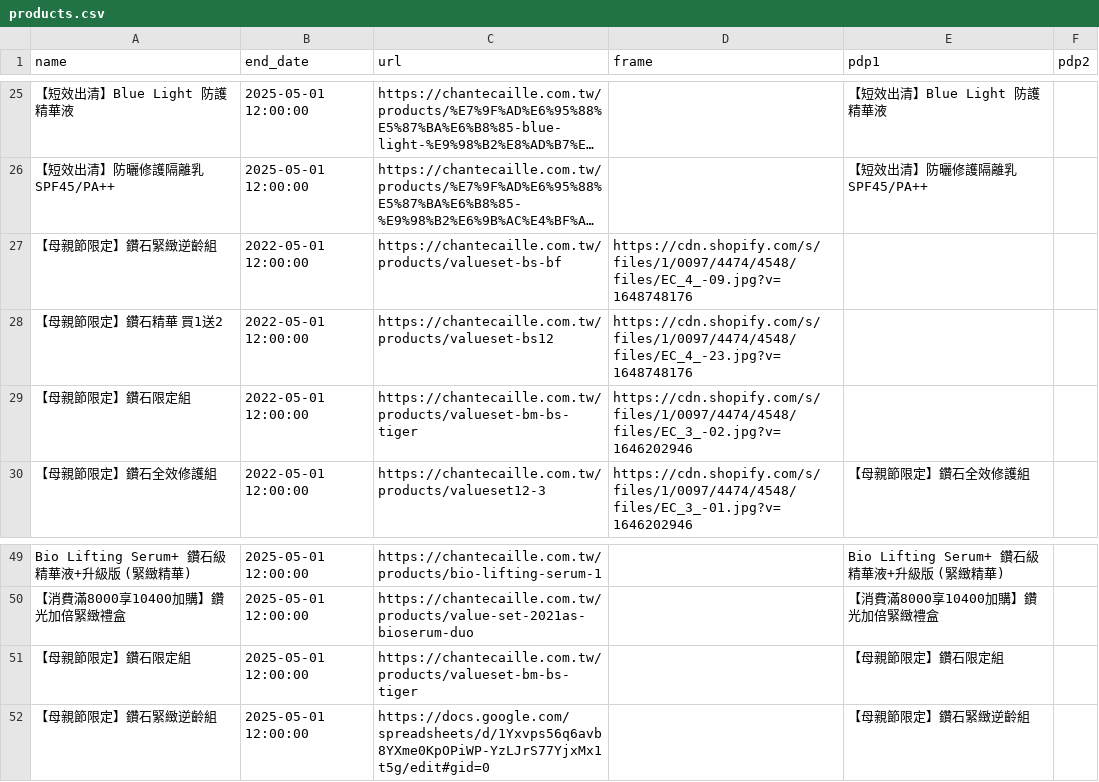
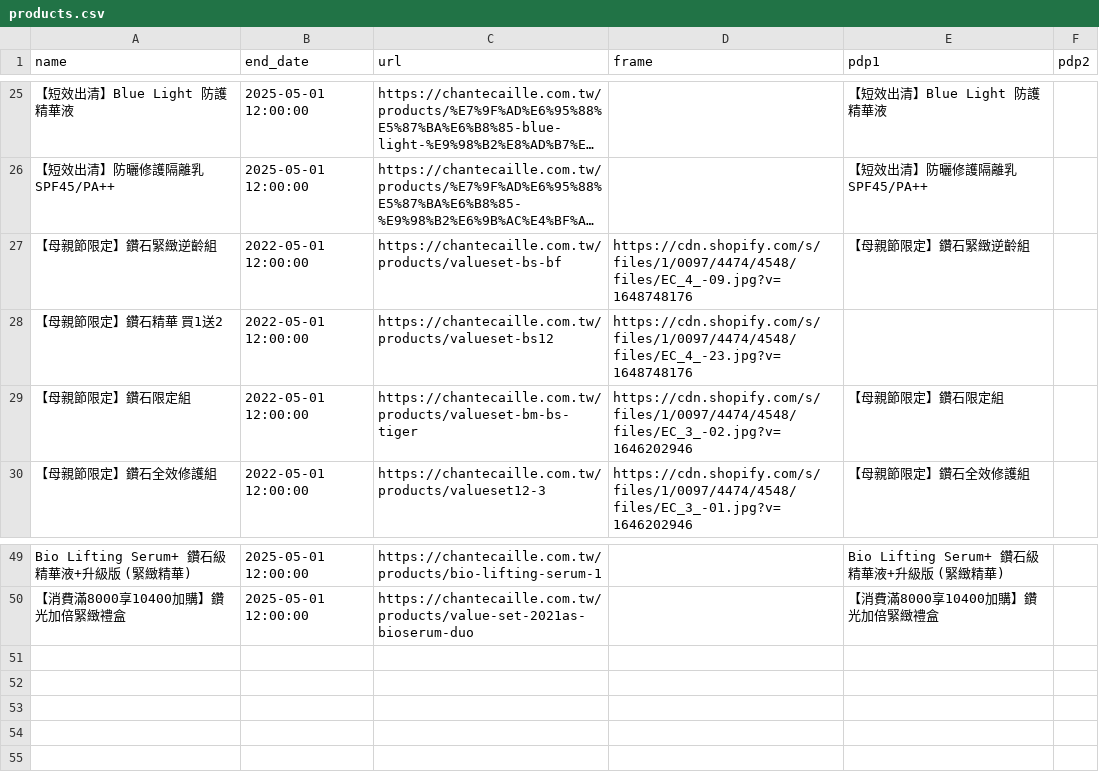
Before and after one commit to OttoTuringdigital/chantecaille.com.tw, a CSV file: products.csv, drawn as a sheet; only a part is shown, gaps mark what is left out; long unchanged cells end in …; the diff names each change by its address in the sheet, - before the commit and + after, or states it on an @@ line.

Commit message:
Add files via upload

```diff
--- a/products.csv
+++ b/products.csv
-E27 (pdp1): (empty)
+E27 (pdp1): 【母親節限定】鑽石緊緻逆齡組
-E29 (pdp1): (empty)
+E29 (pdp1): 【母親節限定】鑽石限定組
-row 51: 【母親節限定】鑽石限定組 | 2025-05-01 12:00:00 | https://chantecaille.com.tw/products/valueset-bm-bs-tiger |  | 【母親節限定】鑽石限定組
-row 52: 【母親節限定】鑽石緊緻逆齡組 | 2025-05-01 12:00:00 | https://docs.google.com/spreadsheets/d/1Yxvps56q6avb8YXme0KpOPiWP-YzLJrS77YjxMx1t5g/edit#gid=0 |  | 【母親節限定】鑽石緊緻逆齡組
```
